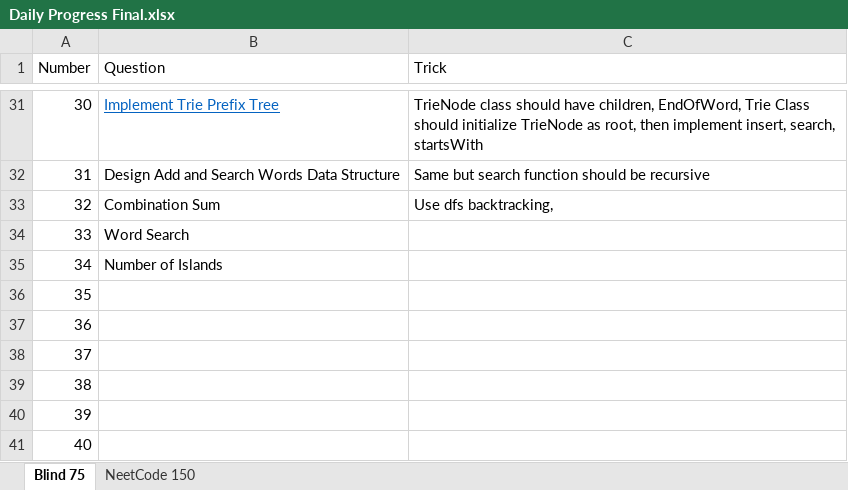
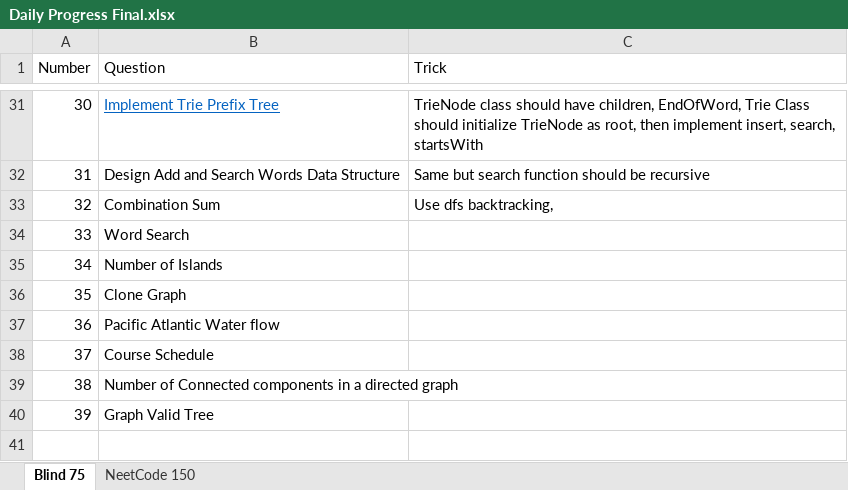
Before and after one commit to hrushipandit/Neetcode-150, an Excel workbook: Daily Progress Final.xlsx, sheet Blind 75, drawn as a sheet; only a part is shown, gaps mark what is left out; values as stored, in another font and other column widths than the file's, no borders; the diff names each change by its address in the sheet, - before the commit and + after, or states it on an @@ line.

```diff
--- a/Daily Progress Final.xlsx (sheet Blind 75)
+++ b/Daily Progress Final.xlsx (sheet Blind 75)
-B36 (Question): (empty)
+B36 (Question): Clone Graph
-B37 (Question): (empty)
+B37 (Question): Pacific Atlantic Water flow
-B38 (Question): (empty)
+B38 (Question): Course Schedule
-B39 (Question): (empty)
+B39 (Question): Number of Connected components in a directed graph
-B40 (Question): (empty)
+B40 (Question): Graph Valid Tree
-row 41: 40
```
Also changed, not shown: 10 other files.
